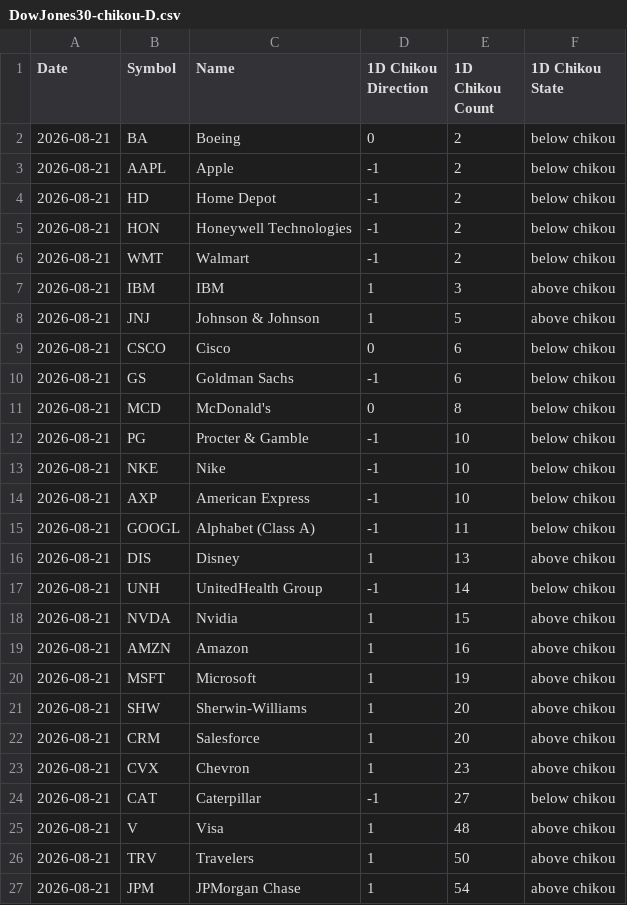
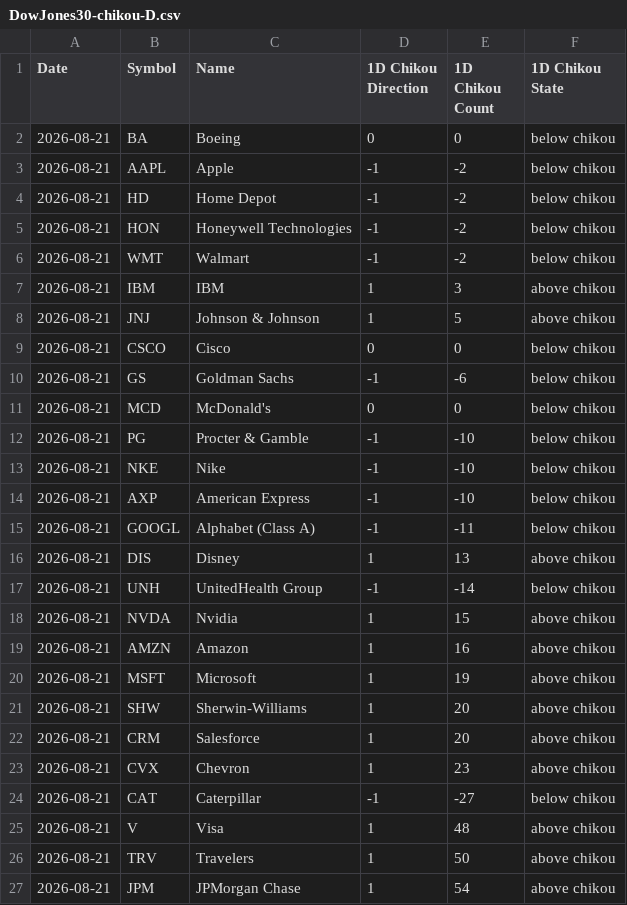
Before and after one commit to harryguiacorn/Ichimoku-Cloud-Signal-Python, a CSV file: output/chikou/DowJones30-chikou-D.csv, drawn as a sheet; only a part is shown.

```diff
--- a/output/chikou/DowJones30-chikou-D.csv
+++ b/output/chikou/DowJones30-chikou-D.csv
@@ -1,18 +1,18 @@
 Date,Symbol,Name,1D Chikou Direction,1D Chikou Count,1D Chikou State
-2026-08-21,BA,Boeing,0,2,below chikou
-2026-08-21,AAPL,Apple,-1,2,below chikou
-2026-08-21,HD,Home Depot,-1,2,below chikou
-2026-08-21,HON,Honeywell Technologies,-1,2,below chikou
-2026-08-21,WMT,Walmart,-1,2,below chikou
+2026-08-21,BA,Boeing,0,0,below chikou
+2026-08-21,AAPL,Apple,-1,-2,below chikou
+2026-08-21,HD,Home Depot,-1,-2,below chikou
+2026-08-21,HON,Honeywell Technologies,-1,-2,below chikou
+2026-08-21,WMT,Walmart,-1,-2,below chikou
 2026-08-21,IBM,IBM,1,3,above chikou
 2026-08-21,JNJ,Johnson & Johnson,1,5,above chikou
-2026-08-21,CSCO,Cisco,0,6,below chikou
-2026-08-21,GS,Goldman Sachs,-1,6,below chikou
-2026-08-21,MCD,McDonald's,0,8,below chikou
-2026-08-21,PG,Procter & Gamble,-1,10,below chikou
-2026-08-21,NKE,Nike,-1,10,below chikou
-2026-08-21,AXP,American Express,-1,10,below chikou
-2026-08-21,GOOGL,Alphabet (Class A),-1,11,below chikou
+2026-08-21,CSCO,Cisco,0,0,below chikou
+2026-08-21,GS,Goldman Sachs,-1,-6,below chikou
+2026-08-21,MCD,McDonald's,0,0,below chikou
+2026-08-21,PG,Procter & Gamble,-1,-10,below chikou
+2026-08-21,NKE,Nike,-1,-10,below chikou
+2026-08-21,AXP,American Express,-1,-10,below chikou
+2026-08-21,GOOGL,Alphabet (Class A),-1,-11,below chikou
 2026-08-21,DIS,Disney,1,13,above chikou
-2026-08-21,UNH,UnitedHealth Group,-1,14,below chikou
+2026-08-21,UNH,UnitedHealth Group,-1,-14,below chikou
 2026-08-21,NVDA,Nvidia,1,15,above chikou
@@ -23,3 +23,3 @@ Date,Symbol,Name,1D Chikou Direction,1D Chikou Count,1D Chikou State
 2026-08-21,CVX,Chevron,1,23,above chikou
-2026-08-21,CAT,Caterpillar,-1,27,below chikou
+2026-08-21,CAT,Caterpillar,-1,-27,below chikou
 2026-08-21,V,Visa,1,48,above chikou
```
Also changed, not shown: output/chikou/DowJones30-chikou-1H.csv, output/chikou/DowJones30-chikou-M.csv, 7 other files.
